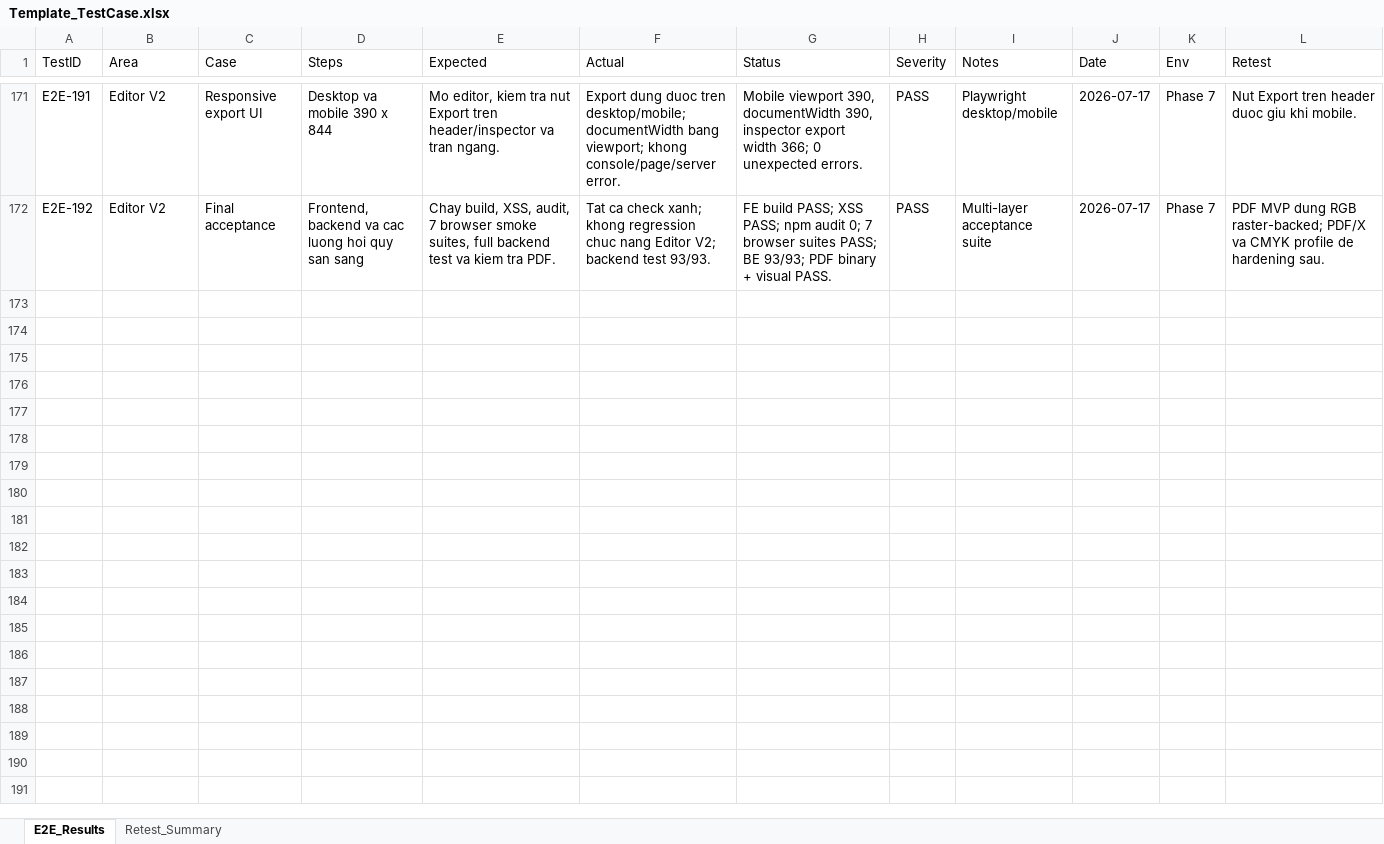
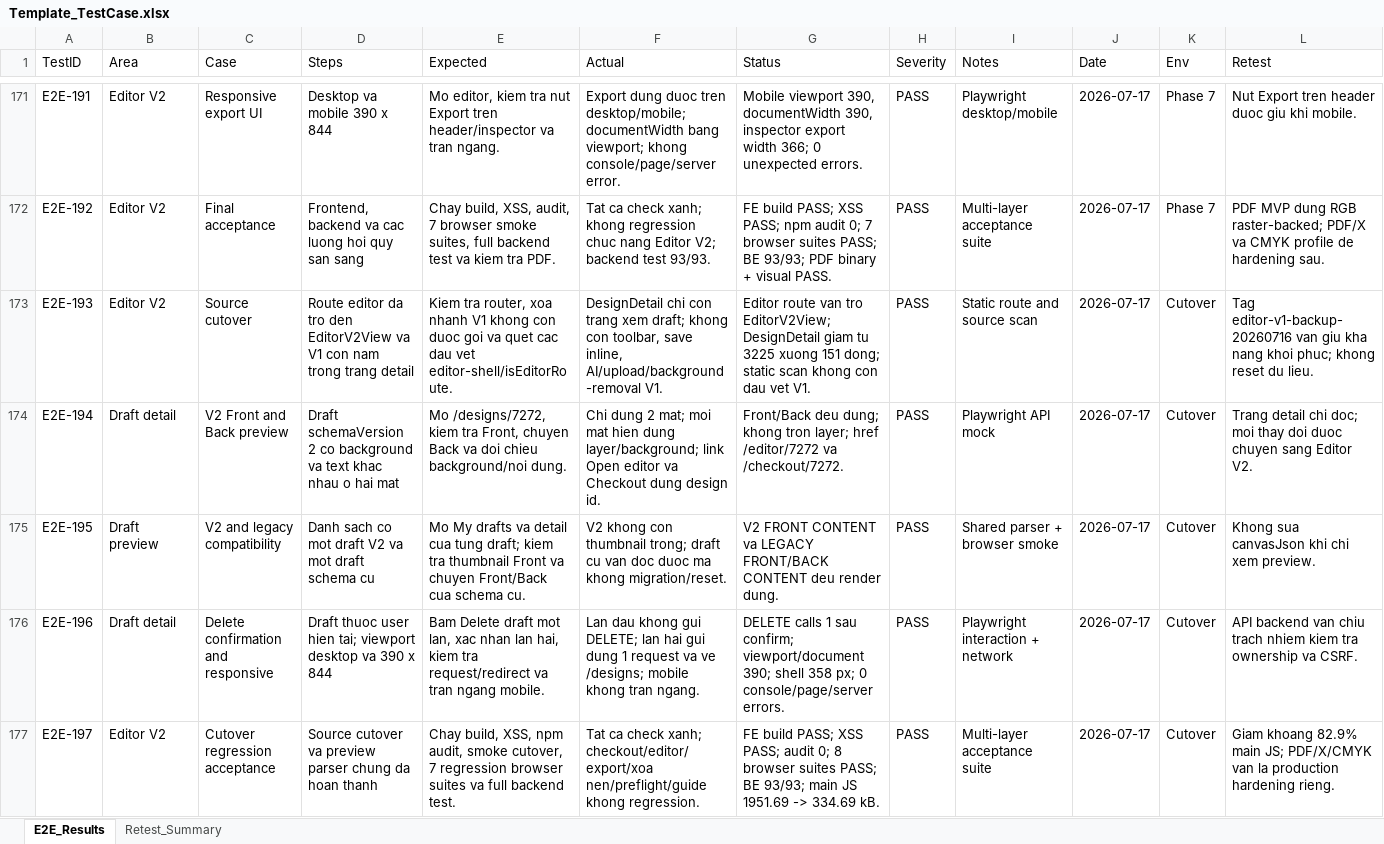
Before and after one commit to ngt-baor/Vizi, an Excel workbook: Template_TestCase.xlsx, sheet E2E_Results, drawn as a sheet; only a part is shown, gaps mark what is left out; values as stored, in another font and other column widths than the file's, no borders; the diff names each change by its address in the sheet, - before the commit and + after, or states it on an @@ line.

Commit message:
Cut over draft previews to Editor V2

```diff
--- a/Template_TestCase.xlsx (sheet E2E_Results)
+++ b/Template_TestCase.xlsx (sheet E2E_Results)
+row 173: E2E-193 | Editor V2 | Source cutover | Route editor da tro den EditorV2View va V1 con nam trong trang detail | Kiem tra router, xoa nhanh V1 khong con duoc goi va quet cac dau vet editor-shell/isEditorRoute. | DesignDetail chi con trang xem draft; khong con toolbar, save inline, AI/upload/background-removal V1. | Editor route van tro EditorV2View; DesignDetail giam tu 3225 xuong 151 dong; static scan khong con dau vet V1. | PASS | Static route and source scan | 2026-07-17 | Cutover | Tag editor-v1-backup-20260716 van giu kha nang khoi phuc; khong reset du lieu.
+row 174: E2E-194 | Draft detail | V2 Front and Back preview | Draft schemaVersion 2 co background va text khac nhau o hai mat | Mo /designs/7272, kiem tra Front, chuyen Back va doi chieu background/noi dung. | Chi dung 2 mat; moi mat hien dung layer/background; link Open editor va Checkout dung design id. | Front/Back deu dung; khong tron layer; href /editor/7272 va /checkout/7272. | PASS | Playwright API mock | 2026-07-17 | Cutover | Trang detail chi doc; moi thay doi duoc chuyen sang Editor V2.
+row 175: E2E-195 | Draft preview | V2 and legacy compatibility | Danh sach co mot draft V2 va mot draft schema cu | Mo My drafts va detail cua tung draft; kiem tra thumbnail Front va chuyen Front/Back cua schema cu. | V2 khong con thumbnail trong; draft cu van doc duoc ma khong migration/reset. | V2 FRONT CONTENT va LEGACY FRONT/BACK CONTENT deu render dung. | PASS | Shared parser + browser smoke | 2026-07-17 | Cutover | Khong sua canvasJson khi chi xem preview.
+row 176: E2E-196 | Draft detail | Delete confirmation and responsive | Draft thuoc user hien tai; viewport desktop va 390 x 844 | Bam Delete draft mot lan, xac nhan lan hai, kiem tra request/redirect va tran ngang mobile. | Lan dau khong gui DELETE; lan hai gui dung 1 request va ve /designs; mobile khong tran ngang. | DELETE calls 1 sau confirm; viewport/document 390; shell 358 px; 0 console/page/server errors. | PASS | Playwright interaction + network | 2026-07-17 | Cutover | API backend van chiu trach nhiem kiem tra ownership va CSRF.
+row 177: E2E-197 | Editor V2 | Cutover regression acceptance | Source cutover va preview parser chung da hoan thanh | Chay build, XSS, npm audit, smoke cutover, 7 regression browser suites va full backend test. | Tat ca check xanh; checkout/editor/export/xoa nen/preflight/guide khong regression. | FE build PASS; XSS PASS; audit 0; 8 browser suites PASS; BE 93/93; main JS 1951.69 -> 334.69 kB. | PASS | Multi-layer acceptance suite | 2026-07-17 | Cutover | Giam khoang 82.9% main JS; PDF/X/CMYK van la production hardening rieng.
```
Also changed, not shown: sheet Retest_Summary, 5 other files.
